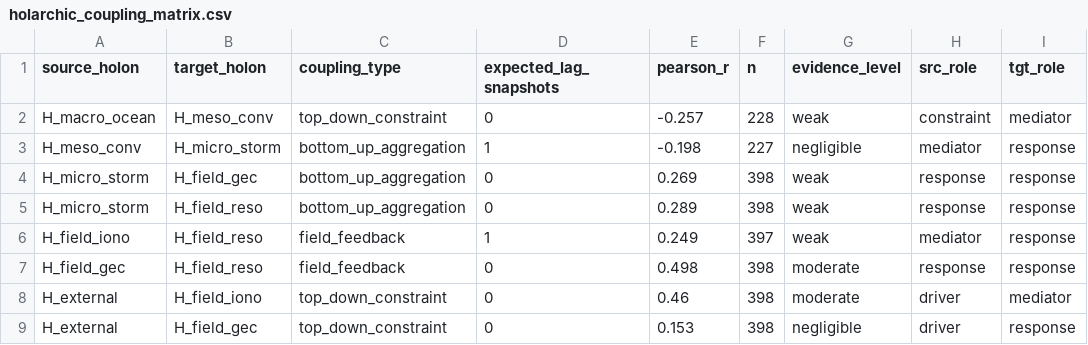
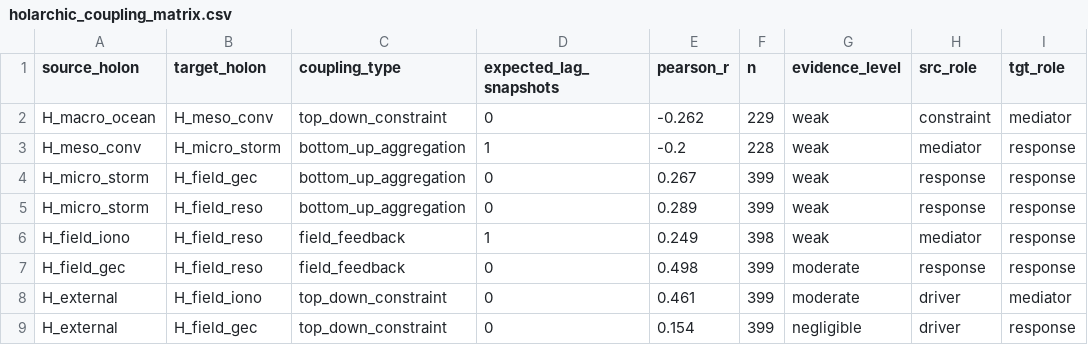
Before and after one commit to Julianj34/Earth-Atmosphere-System, a CSV file: states/coupling/holarchic_coupling_matrix.csv, drawn as a sheet; only a part is shown; the diff names each change by its address in the sheet, - before the commit and + after, or states it on an @@ line.

```diff
--- a/states/coupling/holarchic_coupling_matrix.csv
+++ b/states/coupling/holarchic_coupling_matrix.csv
-E2 (pearson_r): -0.257
+E2 (pearson_r): -0.262
-F2 (n): 228
+F2 (n): 229
-E3 (pearson_r): -0.198
+E3 (pearson_r): -0.2
-F3 (n): 227
+F3 (n): 228
-G3 (evidence_level): negligible
+G3 (evidence_level): weak
-E4 (pearson_r): 0.269
+E4 (pearson_r): 0.267
-F4:F5 (n): 398
+F4:F5 (n): 399
-F6 (n): 397
+F6 (n): 398
-F7:F9 (n): 398
+F7:F9 (n): 399
-E8 (pearson_r): 0.46
+E8 (pearson_r): 0.461
-E9 (pearson_r): 0.153
+E9 (pearson_r): 0.154
```
Also changed, not shown: 25 other files.
